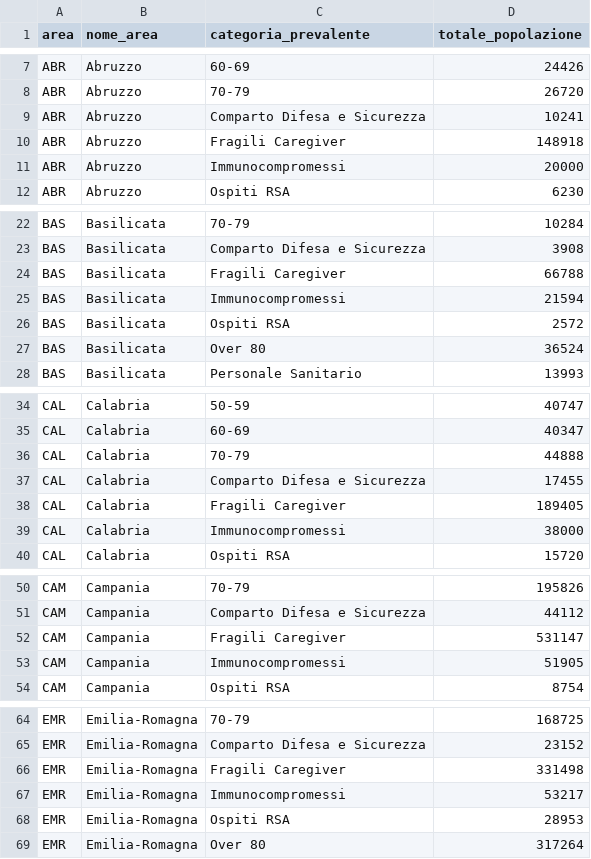
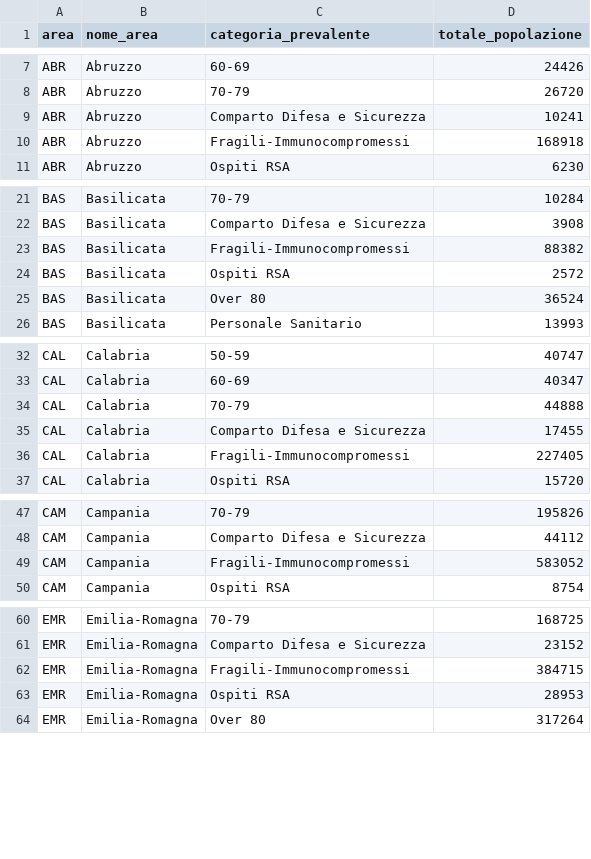
Before and after one commit to L1nk3N/dati-covid, a CSV file: dati/platea-dose-addizionale-booster.csv, drawn as a sheet; only a part is shown, gaps mark what is left out; the diff covers the shown part only.

```diff
--- a/dati/platea-dose-addizionale-booster.csv
+++ b/dati/platea-dose-addizionale-booster.csv
@@ -9,4 +9,3 @@ ABR,Abruzzo,70-79,26720
 ABR,Abruzzo,Comparto Difesa e Sicurezza,10241
-ABR,Abruzzo,Fragili Caregiver,148918
-ABR,Abruzzo,Immunocompromessi,20000
+ABR,Abruzzo,Fragili-Immunocompromessi,168918
 ABR,Abruzzo,Ospiti RSA,6230
@@ -23,4 +22,3 @@ BAS,Basilicata,70-79,10284
 BAS,Basilicata,Comparto Difesa e Sicurezza,3908
-BAS,Basilicata,Fragili Caregiver,66788
-BAS,Basilicata,Immunocompromessi,21594
+BAS,Basilicata,Fragili-Immunocompromessi,88382
 BAS,Basilicata,Ospiti RSA,2572
@@ -37,4 +35,3 @@ CAL,Calabria,70-79,44888
 CAL,Calabria,Comparto Difesa e Sicurezza,17455
-CAL,Calabria,Fragili Caregiver,189405
-CAL,Calabria,Immunocompromessi,38000
+CAL,Calabria,Fragili-Immunocompromessi,227405
 CAL,Calabria,Ospiti RSA,15720
@@ -51,4 +48,3 @@ CAM,Campania,70-79,195826
 CAM,Campania,Comparto Difesa e Sicurezza,44112
-CAM,Campania,Fragili Caregiver,531147
-CAM,Campania,Immunocompromessi,51905
+CAM,Campania,Fragili-Immunocompromessi,583052
 CAM,Campania,Ospiti RSA,8754
@@ -65,4 +61,3 @@ EMR,Emilia-Romagna,70-79,168725
 EMR,Emilia-Romagna,Comparto Difesa e Sicurezza,23152
-EMR,Emilia-Romagna,Fragili Caregiver,331498
-EMR,Emilia-Romagna,Immunocompromessi,53217
+EMR,Emilia-Romagna,Fragili-Immunocompromessi,384715
 EMR,Emilia-Romagna,Ospiti RSA,28953
```
Also changed, not shown: 16 removed rows and 32 edited cells elsewhere in this file, dati/anagrafica-vaccini-summary-latest.csv, dati/consegne-vaccini-latest.csv, 13 other files.
